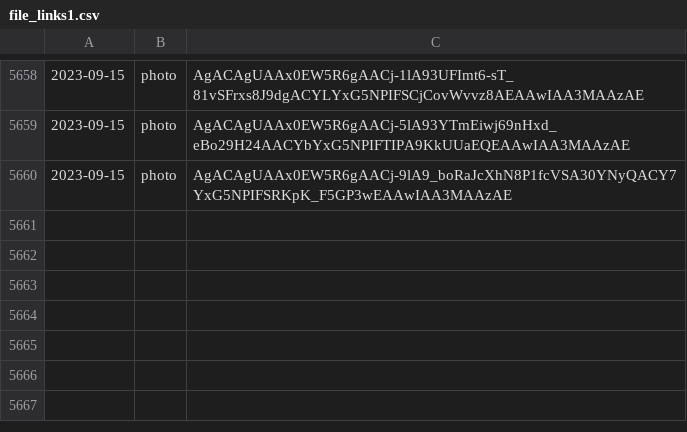
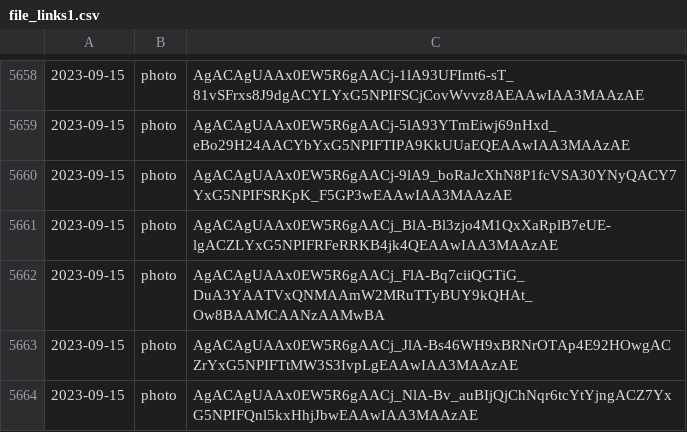
Before and after one commit to lahirunirmalx/csvdump, a CSV file: file_links1.csv, drawn as a sheet; only a part is shown, gaps mark what is left out.

Commit message:
adding changes 2023-09-15 10:11:36 4

```diff
--- a/file_links1.csv
+++ b/file_links1.csv
@@ -5660 +5660,5 @@
 2023-09-15,photo,AgACAgUAAx0EW5R6gAACj-9lA9_boRaJcXhN8P1fcVSA30YNyQACY7YxG5NPIFSRKpK_F5GP3wEAAwIAA3MAAzAE
+2023-09-15,photo,AgACAgUAAx0EW5R6gAACj_BlA-Bl3zjo4M1QxXaRplB7eUE-lgACZLYxG5NPIFRFeRRKB4jk4QEAAwIAA3MAAzAE
+2023-09-15,photo,AgACAgUAAx0EW5R6gAACj_FlA-Bq7ciiQGTiG_DuA3YAATVxQNMAAmW2MRuTTyBUY9kQHAt_Ow8BAAMCAANzAAMwBA
+2023-09-15,photo,AgACAgUAAx0EW5R6gAACj_JlA-Bs46WH9xBRNrOTAp4E92HOwgACZrYxG5NPIFTtMW3S3IvpLgEAAwIAA3MAAzAE
+2023-09-15,photo,AgACAgUAAx0EW5R6gAACj_NlA-Bv_auBIjQjChNqr6tcYtYjngACZ7YxG5NPIFQnl5kxHhjJbwEAAwIAA3MAAzAE
```
